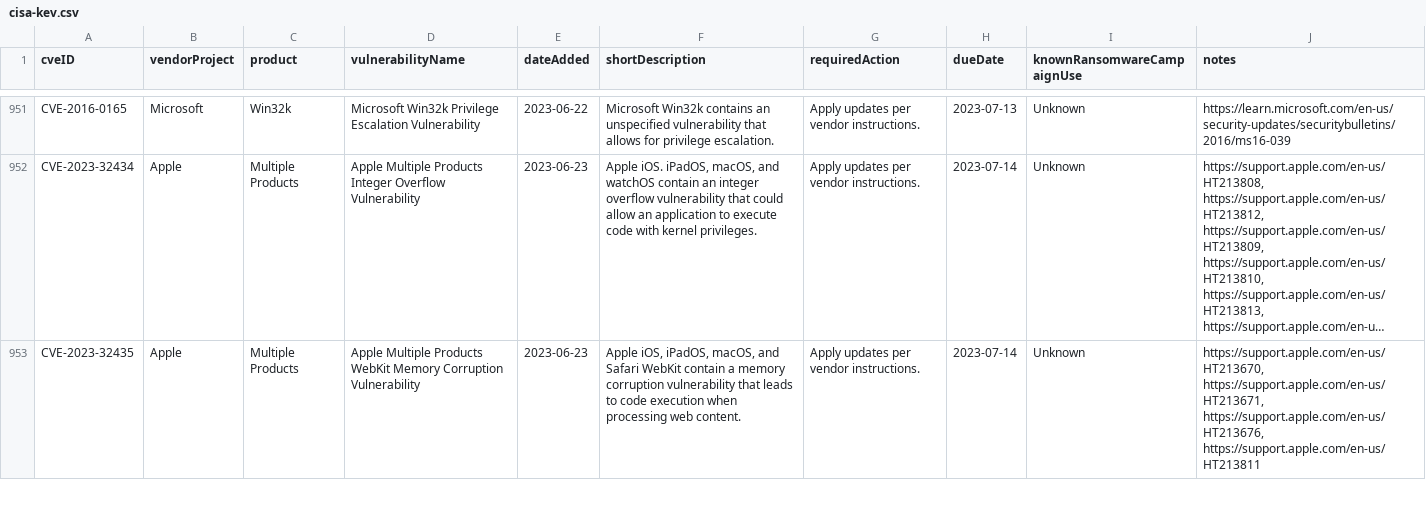
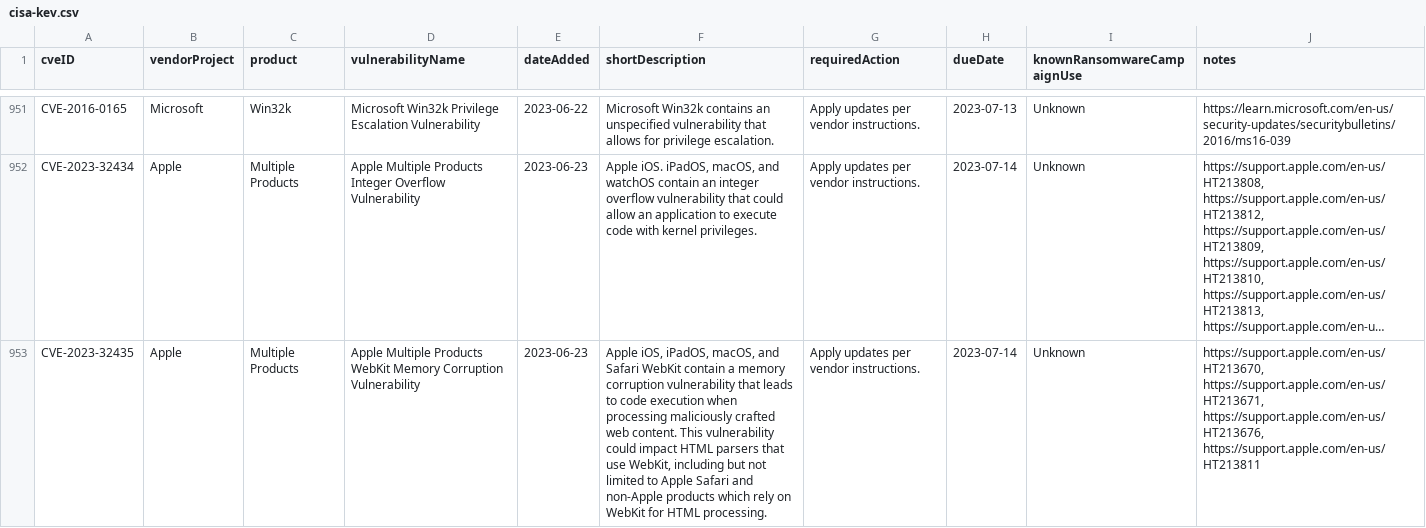
Before and after one commit to rxerium/CISA-KEV, a CSV file: cisa-kev.csv, drawn as a sheet; only a part is shown, gaps mark what is left out; long unchanged cells end in …; the diff covers the shown part only; the diff names each change by its address in the sheet, - before the commit and + after, or states it on an @@ line.

```diff
--- a/cisa-kev.csv
+++ b/cisa-kev.csv
-F953 (shortDescription): …when processing web content.
+F953 (shortDescription): …when processing maliciously crafted web content. This vulnerability could impact HTML parsers that use WebKit, including but not limited to Apple Safari and non-Apple products which rely on WebKit for HTML processing.
```
Also changed, not shown: 36 edited cells elsewhere in this file, 1 other file.
